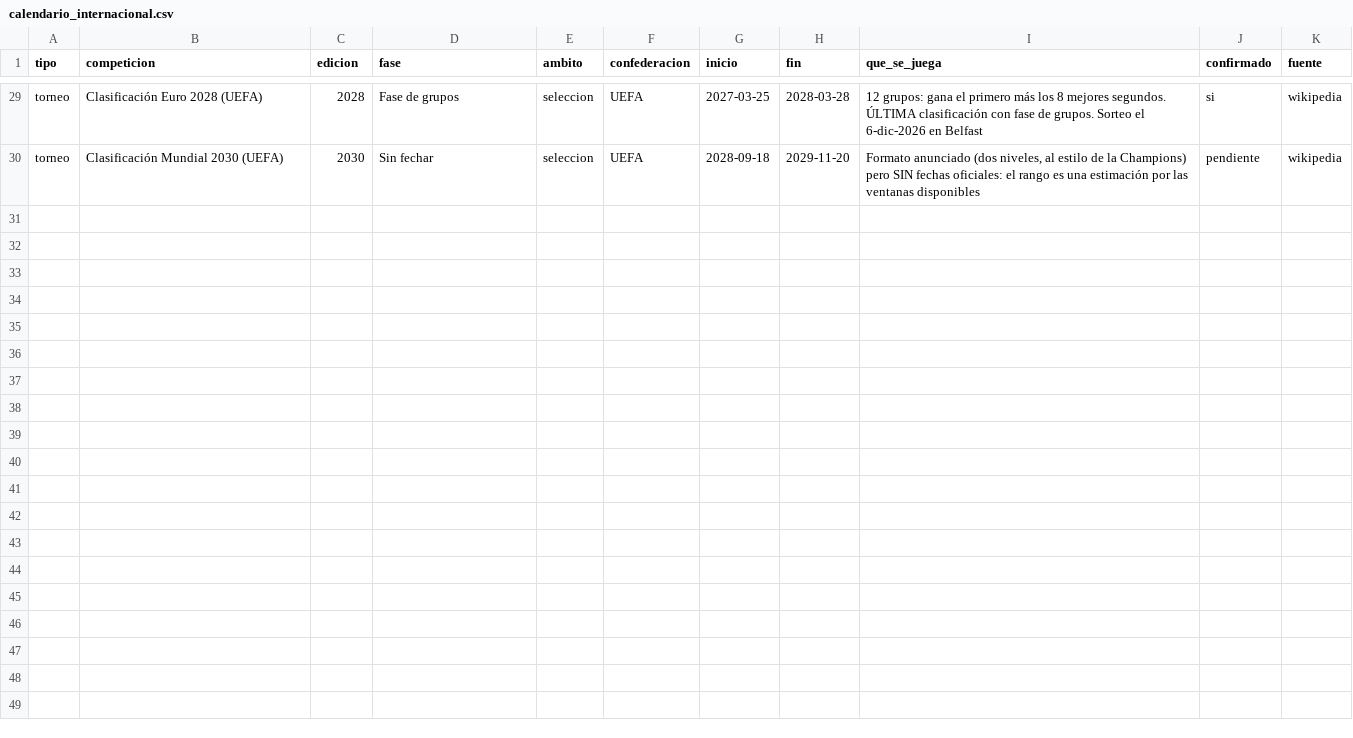
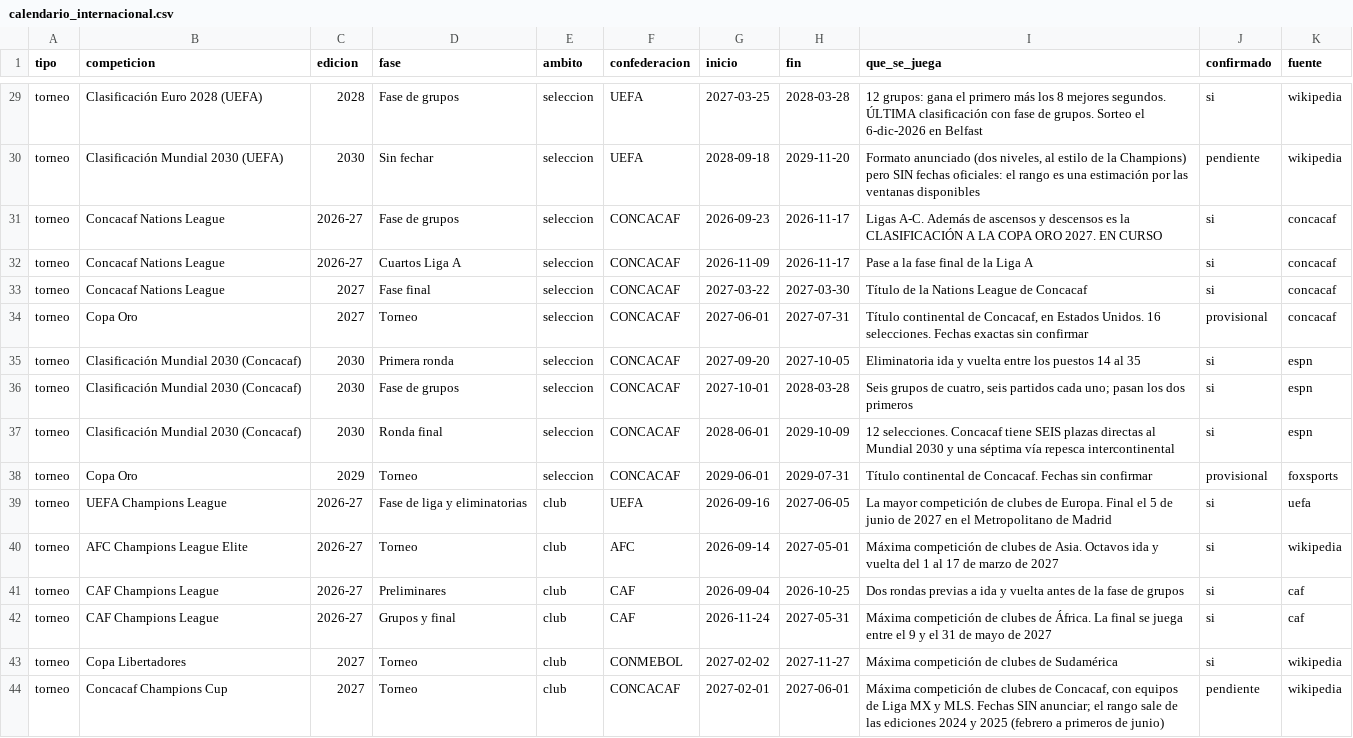
Before and after one commit to cesarcm590/big-data-futbol, a CSV file: referencia/calendario_internacional.csv, drawn as a sheet; only a part is shown, gaps mark what is left out.

```diff
--- a/referencia/calendario_internacional.csv
+++ b/referencia/calendario_internacional.csv
@@ -30 +30,15 @@ torneo,Clasificación Euro 2028 (UEFA),2028,Fase de grupos,seleccion,UEFA,2027-0
 torneo,Clasificación Mundial 2030 (UEFA),2030,Sin fechar,seleccion,UEFA,2028-09-18,2029-11-20,"Formato anunciado (dos niveles, al estilo de la Champions) pero SIN fechas oficiales: el rango es una estimación por las ventanas disponibles",pendiente,wikipedia
+torneo,Concacaf Nations League,2026-27,Fase de grupos,seleccion,CONCACAF,2026-09-23,2026-11-17,"Ligas A-C. Además de ascensos y descensos es la CLASIFICACIÓN A LA COPA ORO 2027. EN CURSO",si,concacaf
+torneo,Concacaf Nations League,2026-27,Cuartos Liga A,seleccion,CONCACAF,2026-11-09,2026-11-17,Pase a la fase final de la Liga A,si,concacaf
+torneo,Concacaf Nations League,2027,Fase final,seleccion,CONCACAF,2027-03-22,2027-03-30,Título de la Nations League de Concacaf,si,concacaf
+torneo,Copa Oro,2027,Torneo,seleccion,CONCACAF,2027-06-01,2027-07-31,"Título continental de Concacaf, en Estados Unidos. 16 selecciones. Fechas exactas sin confirmar",provisional,concacaf
+torneo,Clasificación Mundial 2030 (Concacaf),2030,Primera ronda,seleccion,CONCACAF,2027-09-20,2027-10-05,"Eliminatoria ida y vuelta entre los puestos 14 al 35",si,espn
+torneo,Clasificación Mundial 2030 (Concacaf),2030,Fase de grupos,seleccion,CONCACAF,2027-10-01,2028-03-28,"Seis grupos de cuatro, seis partidos cada uno; pasan los dos primeros",si,espn
+torneo,Clasificación Mundial 2030 (Concacaf),2030,Ronda final,seleccion,CONCACAF,2028-06-01,2029-10-09,"12 selecciones. Concacaf tiene SEIS plazas directas al Mundial 2030 y una séptima vía repesca intercontinental",si,espn
+torneo,Copa Oro,2029,Torneo,seleccion,CONCACAF,2029-06-01,2029-07-31,"Título continental de Concacaf. Fechas sin confirmar",provisional,foxsports
+torneo,UEFA Champions League,2026-27,Fase de liga y eliminatorias,club,UEFA,2026-09-16,2027-06-05,"La mayor competición de clubes de Europa. Final el 5 de junio de 2027 en el Metropolitano de Madrid",si,uefa
+torneo,AFC Champions League Elite,2026-27,Torneo,club,AFC,2026-09-14,2027-05-01,"Máxima competición de clubes de Asia. Octavos ida y vuelta del 1 al 17 de marzo de 2027",si,wikipedia
+torneo,CAF Champions League,2026-27,Preliminares,club,CAF,2026-09-04,2026-10-25,"Dos rondas previas a ida y vuelta antes de la fase de grupos",si,caf
+torneo,CAF Champions League,2026-27,Grupos y final,club,CAF,2026-11-24,2027-05-31,"Máxima competición de clubes de África. La final se juega entre el 9 y el 31 de mayo de 2027",si,caf
+torneo,Copa Libertadores,2027,Torneo,club,CONMEBOL,2027-02-02,2027-11-27,"Máxima competición de clubes de Sudamérica",si,wikipedia
+torneo,Concacaf Champions Cup,2027,Torneo,club,CONCACAF,2027-02-01,2027-06-01,"Máxima competición de clubes de Concacaf, con equipos de Liga MX y MLS. Fechas SIN anunciar; el rango sale de las ediciones 2024 y 2025 (febrero a primeros de junio)",pendiente,wikipedia
```
Also changed, not shown: 10 other files.
